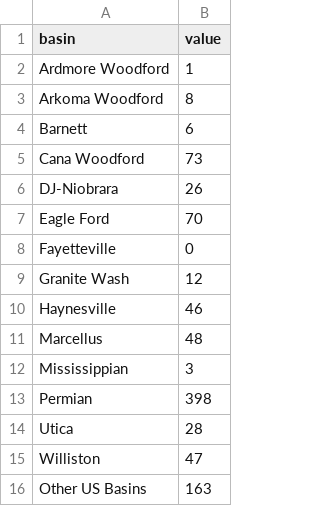
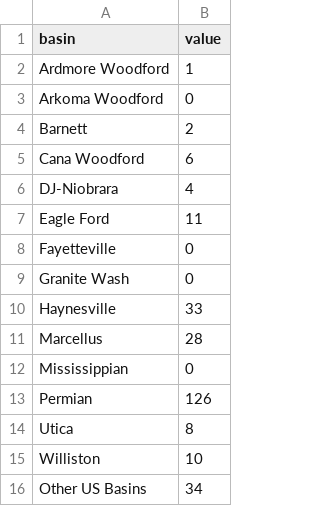
Before and after one commit to DerekTeed/oil_basins, a CSV file: netCount.csv, drawn as a sheet.

```diff
--- a/netCount.csv
+++ b/netCount.csv
@@ -2,15 +2,15 @@ basin,value
 Ardmore Woodford,1
-Arkoma Woodford,8
-Barnett,6
-Cana Woodford,73
-DJ-Niobrara,26
-Eagle Ford,70
+Arkoma Woodford,0
+Barnett,2
+Cana Woodford,6
+DJ-Niobrara,4
+Eagle Ford,11
 Fayetteville,0
-Granite Wash,12
-Haynesville,46
-Marcellus,48
-Mississippian,3
-Permian,398
-Utica,28
-Williston,47
-Other US Basins,163
+Granite Wash,0
+Haynesville,33
+Marcellus,28
+Mississippian,0
+Permian,126
+Utica,8
+Williston,10
+Other US Basins,34
```
Also changed, not shown: netChange.csv, 1 other file.
